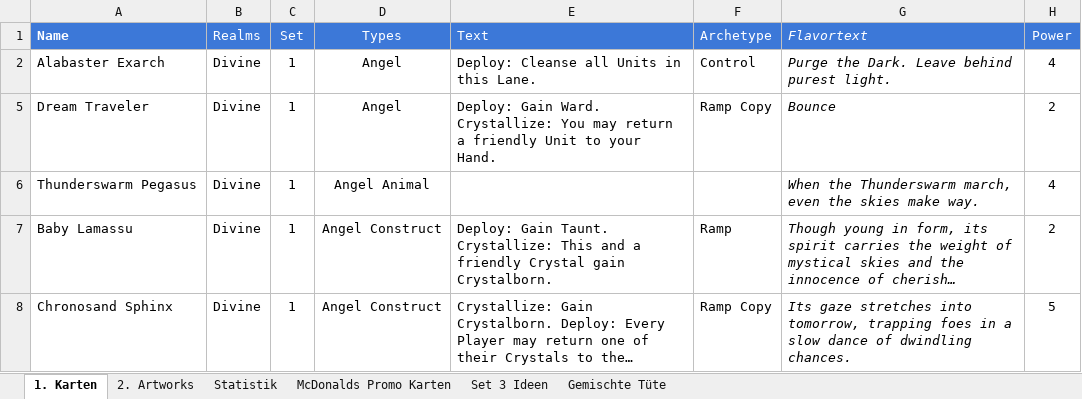
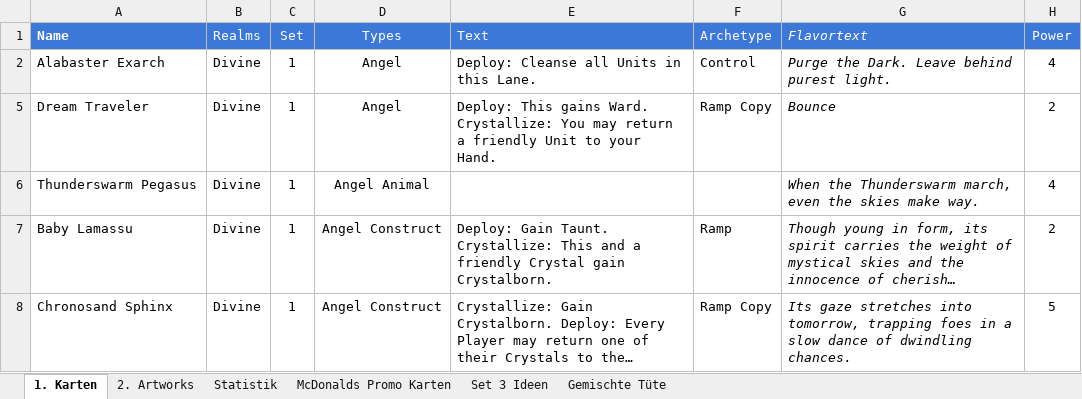
Before and after one commit to nonbiristudios/shardsofbeyond, an Excel workbook: card-data/beyond.xlsx, sheet 1. Karten, drawn as a sheet; only a part is shown; long unchanged cells end in …; values as stored, in another font and other column widths than the file's, no borders; charts and pictures and conditional formats not drawn; the diff names each change by its address in the sheet, - before the commit and + after, or states it on an @@ line.

```diff
--- a/card-data/beyond.xlsx (sheet 1. Karten)
+++ b/card-data/beyond.xlsx (sheet 1. Karten)
-E5 (Text): Deploy: Gain Ward. Crystallize:…
+E5 (Text): Deploy: This gains Ward. Crystallize:…
```
Also changed, not shown: sheet 2. Artworks, charts or pictures, 2 other files.
